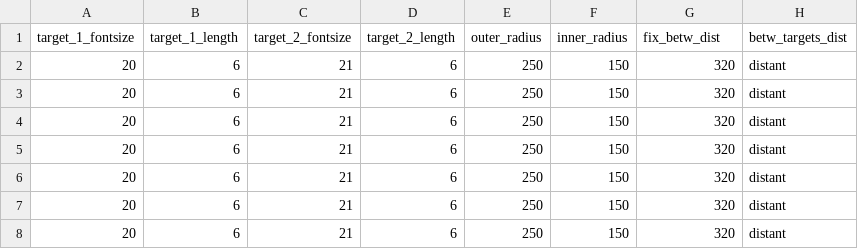
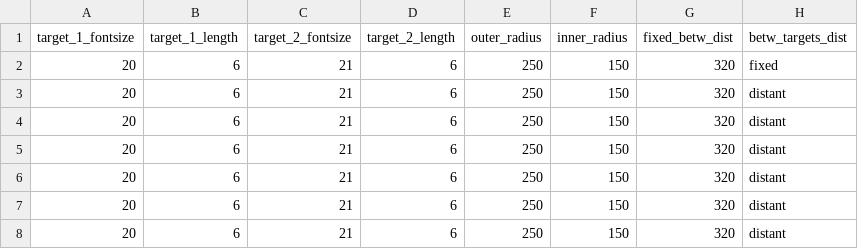
Before and after one commit to muyangshi/Font-Size-Encoding, a CSV file: Configures/test_length.csv, drawn as a sheet; only a part is shown.

```diff
--- a/Configures/test_length.csv
+++ b/Configures/test_length.csv
@@ -1,3 +1,3 @@
-target_1_fontsize,target_1_length,target_2_fontsize,target_2_length,outer_radius,inner_radius,fix_betw_dist,betw_targets_dist
-20,6,21,6,250,150,320,distant
+target_1_fontsize,target_1_length,target_2_fontsize,target_2_length,outer_radius,inner_radius,fixed_betw_dist,betw_targets_dist
+20,6,21,6,250,150,320,fixed
 20,6,21,6,250,150,320,distant
```
Also changed, not shown: 1 other file.
